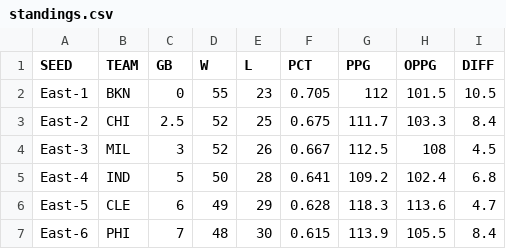
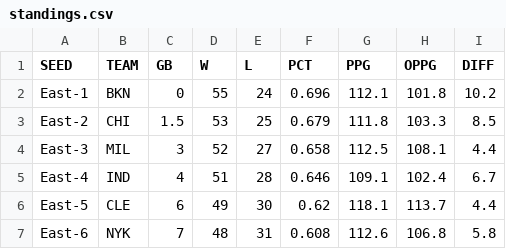
Before and after one commit to bshk93/nothing-but-stats, a CSV file: files/standings.csv, drawn as a sheet; only a part is shown; the diff covers the shown part only.

```diff
--- a/files/standings.csv
+++ b/files/standings.csv
@@ -1,7 +1,7 @@
 SEED,TEAM,GB,W,L,PCT,PPG,OPPG,DIFF
-East-1,BKN,0,55,23,0.705,112,101.5,10.5
-East-2,CHI,2.5,52,25,0.675,111.7,103.3,8.4
-East-3,MIL,3,52,26,0.667,112.5,108,4.5
-East-4,IND,5,50,28,0.641,109.2,102.4,6.8
-East-5,CLE,6,49,29,0.628,118.3,113.6,4.7
-East-6,PHI,7,48,30,0.615,113.9,105.5,8.4
+East-1,BKN,0,55,24,0.696,112.1,101.8,10.2
+East-2,CHI,1.5,53,25,0.679,111.8,103.3,8.5
+East-3,MIL,3,52,27,0.658,112.5,108.1,4.4
+East-4,IND,4,51,28,0.646,109.1,102.4,6.7
+East-5,CLE,6,49,30,0.62,118.1,113.7,4.4
+East-6,NYK,7,48,31,0.608,112.6,106.8,5.8
```
Also changed, not shown: 101 edited cells elsewhere in this file, 9 other files.
